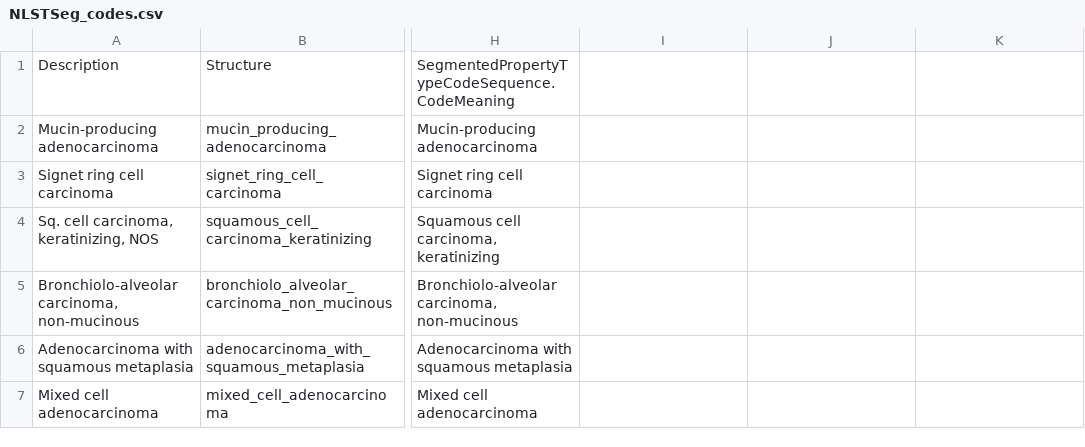
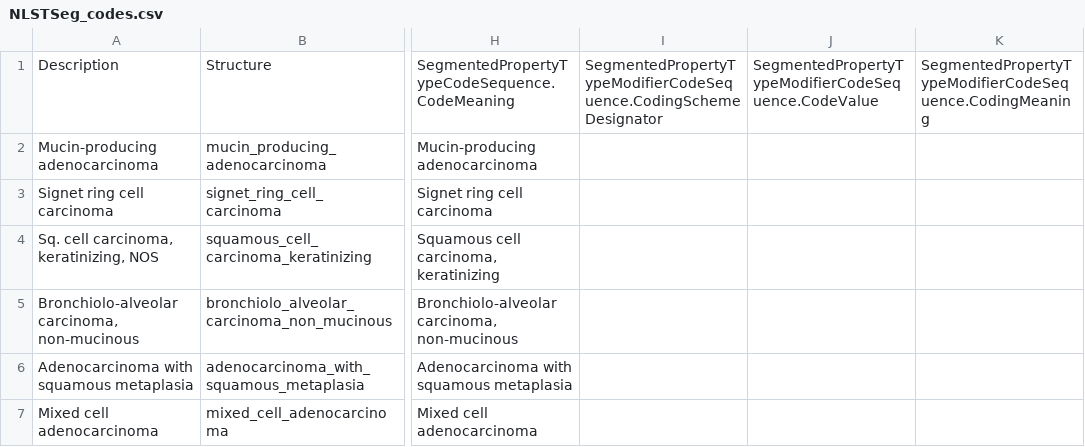
Before and after one commit to deepakri201/SR_for_NLST_Sybil, a CSV file: NLSTSeg_codes.csv, drawn as a sheet; only a part is shown, gaps mark what is left out; the diff names each change by its address in the sheet, - before the commit and + after, or states it on an @@ line.

Commit message:
Add files via upload

```diff
--- a/NLSTSeg_codes.csv
+++ b/NLSTSeg_codes.csv
-I1: (empty)
+I1: SegmentedPropertyTypeModifierCodeSequence.CodingSchemeDesignator
-J1: (empty)
+J1: SegmentedPropertyTypeModifierCodeSequence.CodeValue
-K1: (empty)
+K1: SegmentedPropertyTypeModifierCodeSequence.CodingMeaning
```
